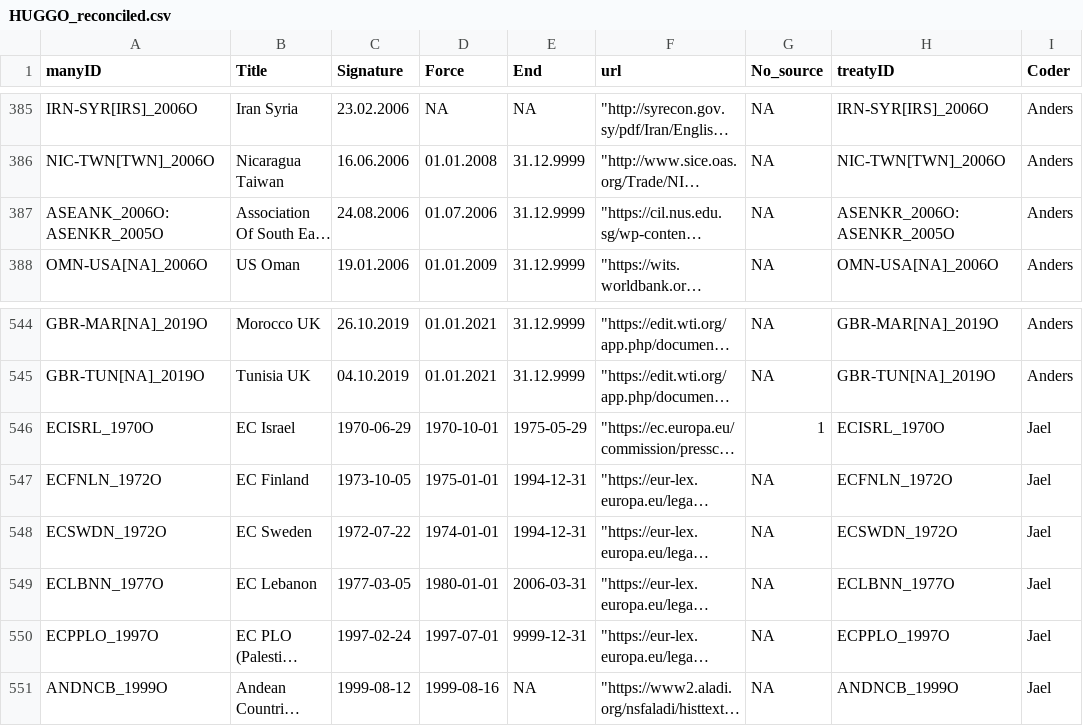
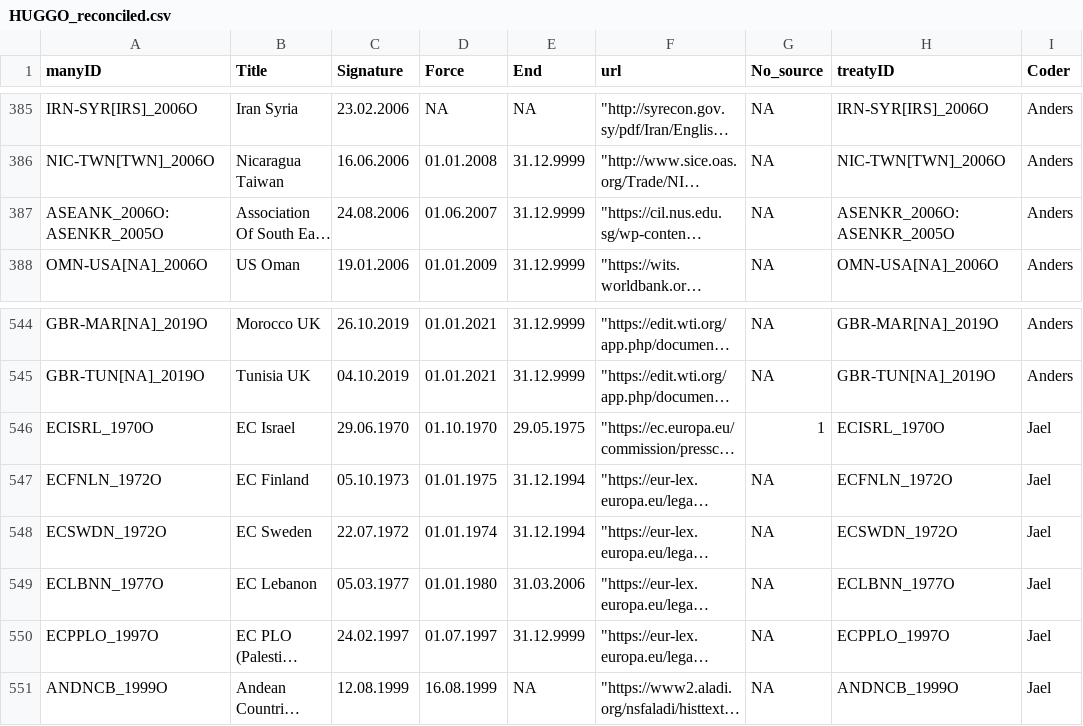
Before and after one commit to globalgov/manytrade, a CSV file: data-raw/agreements/HUGGO/HUGGO_reconciled.csv, drawn as a sheet; only a part is shown, gaps mark what is left out; long unchanged cells end in …; the diff names each change by its address in the sheet, - before the commit and + after, or states it on an @@ line.

Commit message:
minor correction to one date in HUGGO_reconciled

```diff
--- a/data-raw/agreements/HUGGO/HUGGO_reconciled.csv
+++ b/data-raw/agreements/HUGGO/HUGGO_reconciled.csv
-D387 (Force): 01.07.2006
+D387 (Force): 01.06.2007
-C546 (Signature): 1970-06-29
+C546 (Signature): 29.06.1970
-D546 (Force): 1970-10-01
+D546 (Force): 01.10.1970
-E546 (End): 1975-05-29
+E546 (End): 29.05.1975
-C547 (Signature): 1973-10-05
+C547 (Signature): 05.10.1973
-D547 (Force): 1975-01-01
+D547 (Force): 01.01.1975
-E547:E548 (End): 1994-12-31
+E547:E548 (End): 31.12.1994
-C548 (Signature): 1972-07-22
+C548 (Signature): 22.07.1972
-D548 (Force): 1974-01-01
+D548 (Force): 01.01.1974
-C549 (Signature): 1977-03-05
+C549 (Signature): 05.03.1977
-D549 (Force): 1980-01-01
+D549 (Force): 01.01.1980
-E549 (End): 2006-03-31
+E549 (End): 31.03.2006
-C550 (Signature): 1997-02-24
+C550 (Signature): 24.02.1997
-D550 (Force): 1997-07-01
+D550 (Force): 01.07.1997
-E550 (End): 9999-12-31
+E550 (End): 31.12.9999
-C551 (Signature): 1999-08-12
+C551 (Signature): 12.08.1999
-D551 (Force): 1999-08-16
+D551 (Force): 16.08.1999
```
Also changed, not shown: 1 other file.
